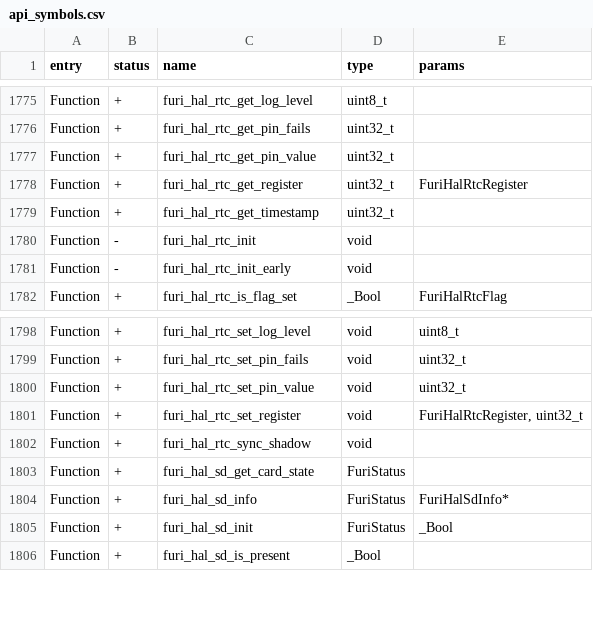
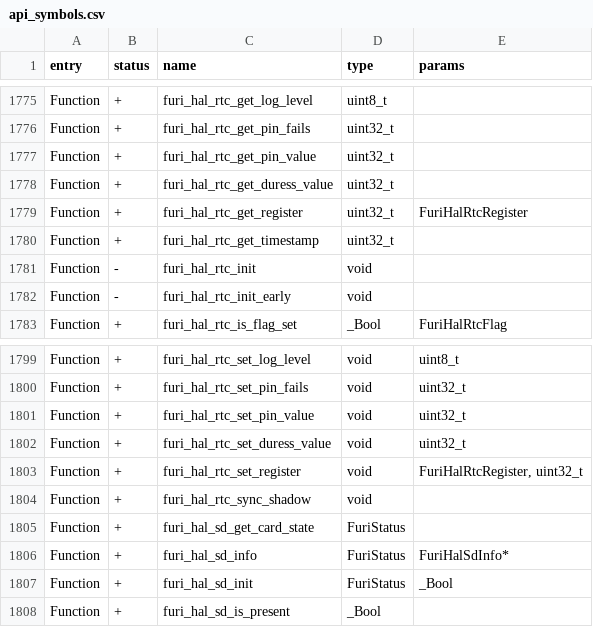
Before and after one commit to s4ms3p10n3/GrapheneFlipper, a CSV file: targets/f7/api_symbols.csv, drawn as a sheet; only a part is shown, gaps mark what is left out; the diff names each change by its address in the sheet, - before the commit and + after, or states it on an @@ line.

Commit message:
Add furi_hal_rtc_get_duress_value and set_duress_value

```diff
--- a/targets/f7/api_symbols.csv
+++ b/targets/f7/api_symbols.csv
+row 1778: Function | + | furi_hal_rtc_get_duress_value | uint32_t
+row 1802: Function | + | furi_hal_rtc_set_duress_value | void | uint32_t
```
